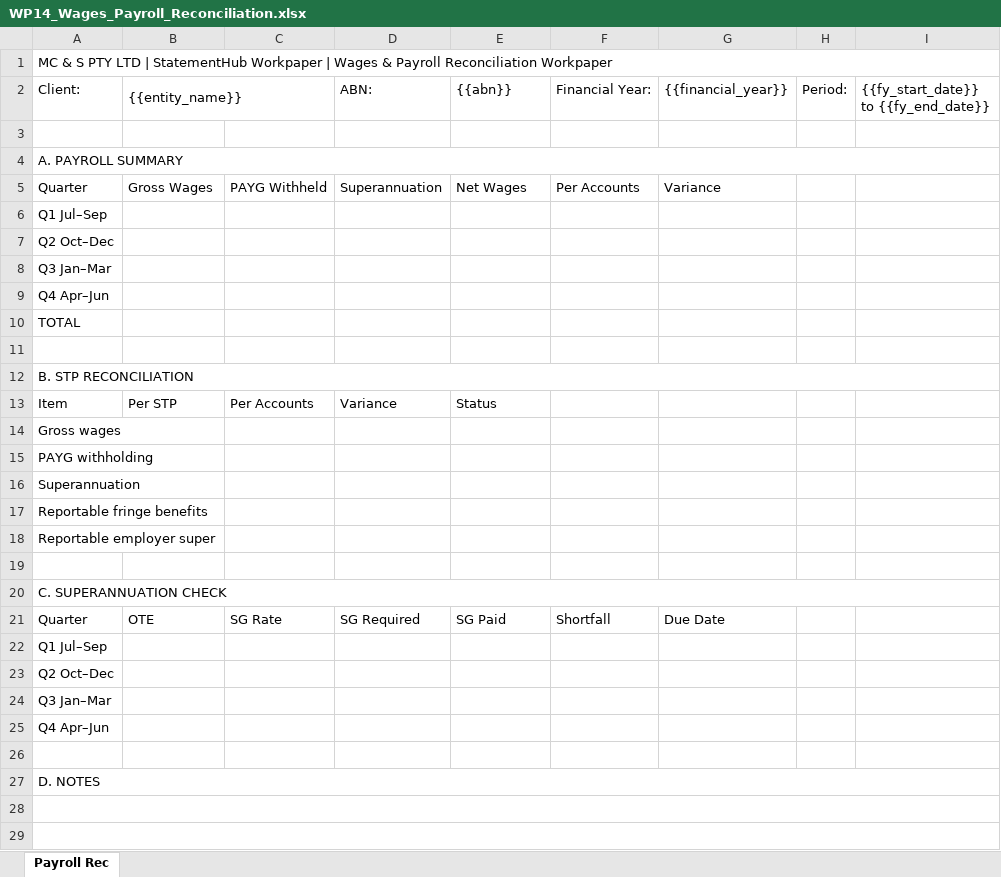
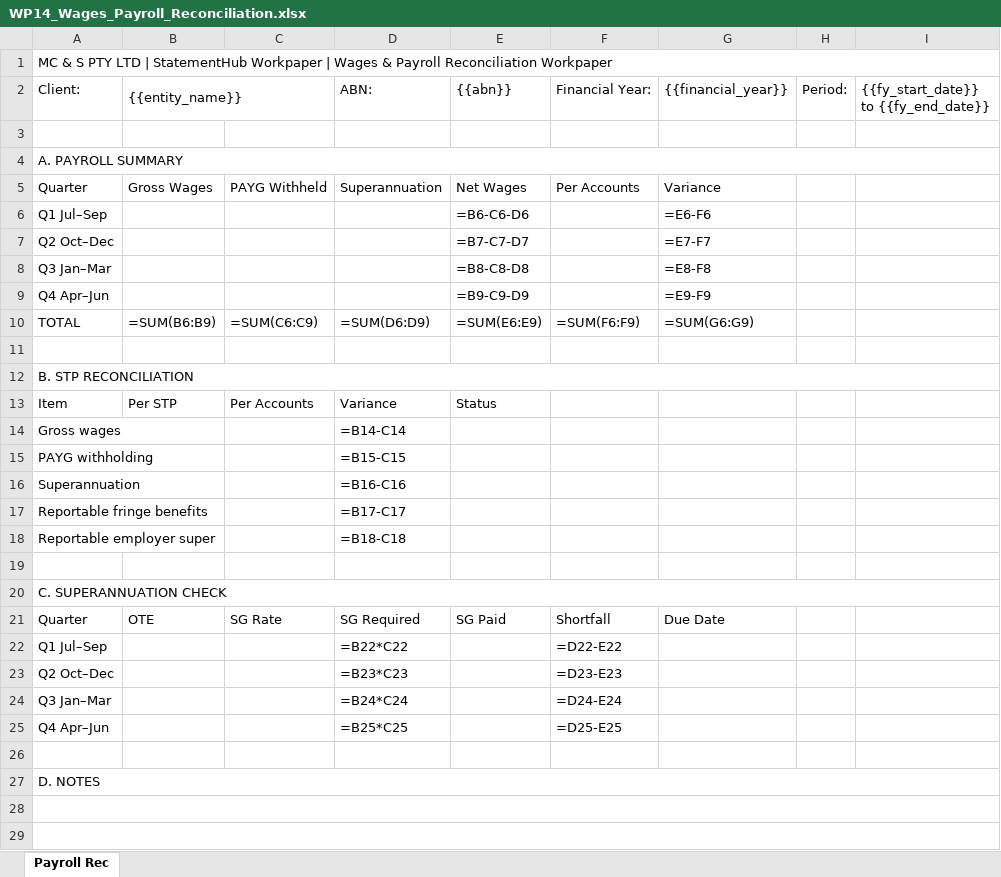
Before and after one commit to MCS-brains-trust/mcs-platform, an Excel workbook: workpaper_templates/WP14_Wages_Payroll_Reconciliation.xlsx, sheet Payroll Rec, drawn as a sheet; only a part is shown; values as stored, in another font and other column widths than the file's, no cell formats; formulas without a stored value are shown as written; conditional formats not drawn; removed rows and columns are numbered as before the commit, all else as after; the diff names each change by its address in the sheet, - before the commit and + after, or states it on an @@ line.

```diff
--- a/workpaper_templates/WP14_Wages_Payroll_Reconciliation.xlsx (sheet Payroll Rec)
+++ b/workpaper_templates/WP14_Wages_Payroll_Reconciliation.xlsx (sheet Payroll Rec)
-E6 ({{abn}}): (empty)
+E6 ({{abn}}): =B6-C6-D6
-G6 ({{financial_year}}): (empty)
+G6 ({{financial_year}}): =E6-F6
-E7 ({{abn}}): (empty)
+E7 ({{abn}}): =B7-C7-D7
-G7 ({{financial_year}}): (empty)
+G7 ({{financial_year}}): =E7-F7
-E8 ({{abn}}): (empty)
+E8 ({{abn}}): =B8-C8-D8
-G8 ({{financial_year}}): (empty)
+G8 ({{financial_year}}): =E8-F8
-E9 ({{abn}}): (empty)
+E9 ({{abn}}): =B9-C9-D9
-G9 ({{financial_year}}): (empty)
+G9 ({{financial_year}}): =E9-F9
-row 10: TOTAL
+row 10: TOTAL | =SUM(B6:B9) | =SUM(C6:C9) | =SUM(D6:D9) | =SUM(E6:E9) | =SUM(F6:F9) | =SUM(G6:G9)
-D14 (ABN:): (empty)
+D14 (ABN:): =B14-C14
-D15 (ABN:): (empty)
+D15 (ABN:): =B15-C15
-D16 (ABN:): (empty)
+D16 (ABN:): =B16-C16
-D17 (ABN:): (empty)
+D17 (ABN:): =B17-C17
-D18 (ABN:): (empty)
+D18 (ABN:): =B18-C18
-D22 (ABN:): (empty)
+D22 (ABN:): =B22*C22
-F22 (Financial Year:): (empty)
+F22 (Financial Year:): =D22-E22
-D23 (ABN:): (empty)
+D23 (ABN:): =B23*C23
-F23 (Financial Year:): (empty)
+F23 (Financial Year:): =D23-E23
-D24 (ABN:): (empty)
+D24 (ABN:): =B24*C24
-F24 (Financial Year:): (empty)
+F24 (Financial Year:): =D24-E24
-D25 (ABN:): (empty)
+D25 (ABN:): =B25*C25
-F25 (Financial Year:): (empty)
+F25 (Financial Year:): =D25-E25
```
Also changed, not shown: cell formats, workpaper_templates/WP01_Div7A_Loan_Calculation.xlsx, workpaper_templates/WP03_SGC_Shortfall_Calculation.xlsx, 16 other files.
